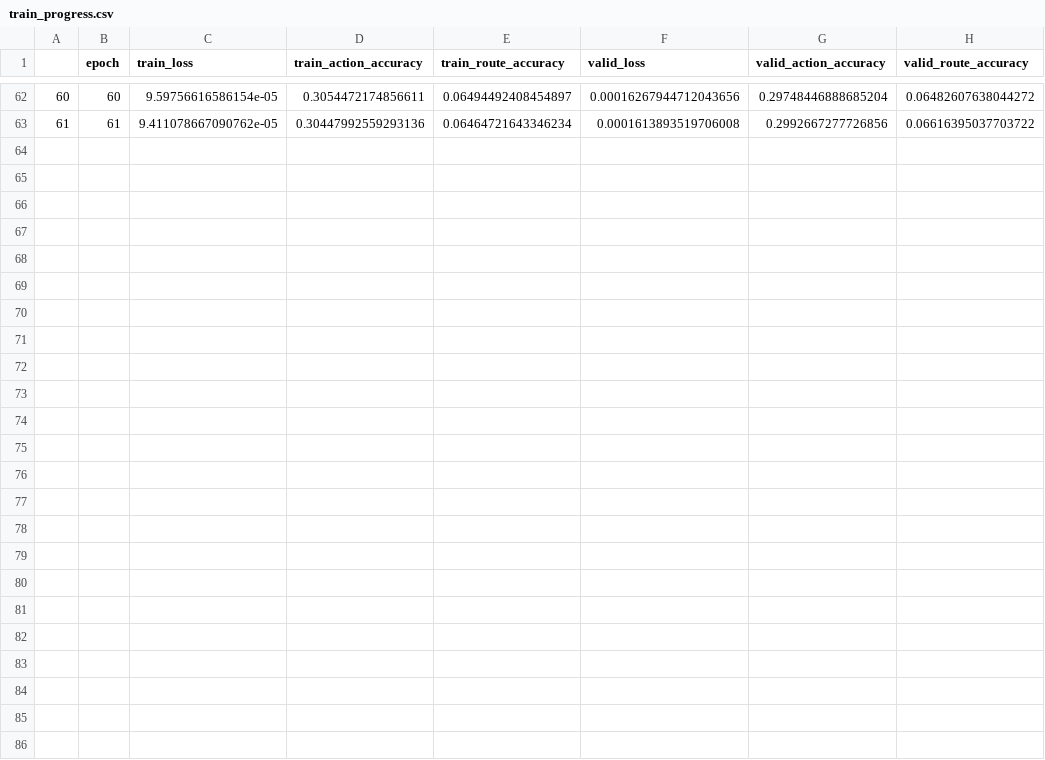
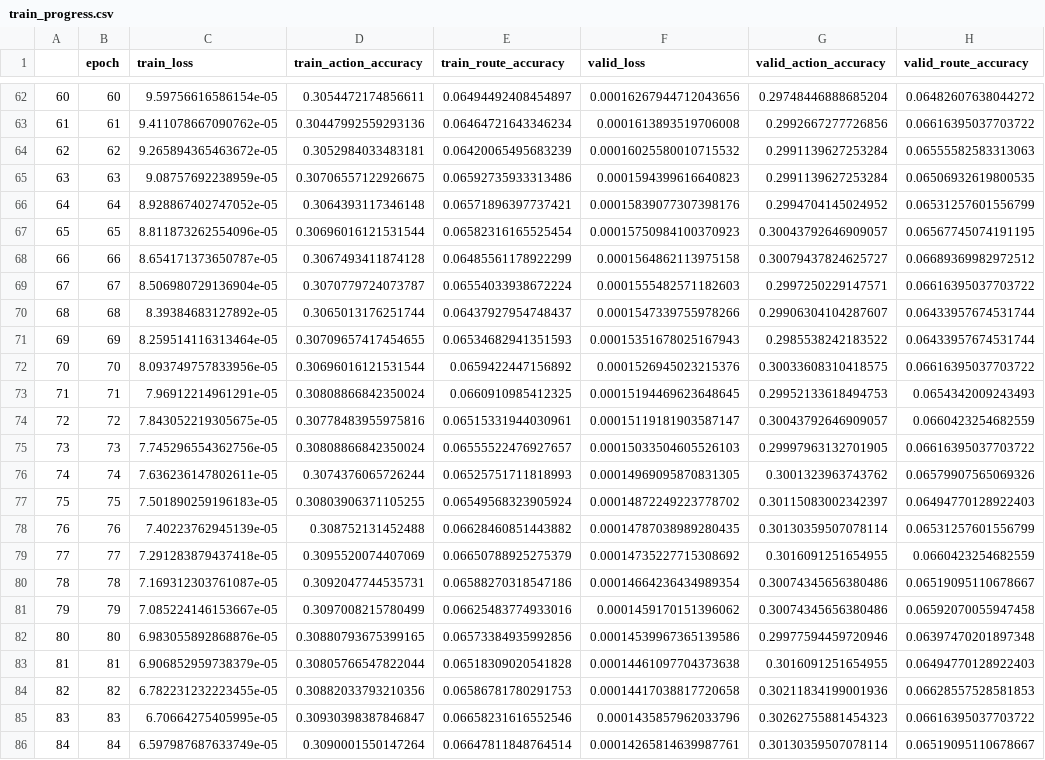
Before and after one commit to CoreThink-AI/retrosynformer, a CSV file: results/train_progress.csv, drawn as a sheet; only a part is shown, gaps mark what is left out.

Commit message:
better progress prints and model path specification

```diff
--- a/results/train_progress.csv
+++ b/results/train_progress.csv
@@ -63 +63,24 @@
 61,61,9.411078667090762e-05,0.30447992559293136,0.06464721643346234,0.0001613893519706008,0.2992667277726856,0.06616395037703722
+62,62,9.265894365463672e-05,0.3052984033483181,0.06420065495683239,0.00016025580010715532,0.2991139627253284,0.06555582583313063
+63,63,9.08757692238959e-05,0.30706557122926675,0.06592735933313486,0.0001594399616640823,0.2991139627253284,0.06506932619800535
+64,64,8.928867402747052e-05,0.3064393117346148,0.06571896397737421,0.00015839077307398176,0.2994704145024952,0.06531257601556799
+65,65,8.811873262554096e-05,0.30696016121531544,0.06582316165525454,0.00015750984100370923,0.30043792646909057,0.06567745074191195
+66,66,8.654171373650787e-05,0.3067493411874128,0.06485561178922299,0.0001564862113975158,0.30079437824625727,0.06689369982972512
+67,67,8.506980729136904e-05,0.3070779724073787,0.06554033938672224,0.0001555482571182603,0.2997250229147571,0.06616395037703722
+68,68,8.39384683127892e-05,0.3065013176251744,0.06437927954748437,0.0001547339755978266,0.29906304104287607,0.06433957674531744
+69,69,8.259514116313464e-05,0.30709657417454655,0.06534682941351593,0.00015351678025167943,0.2985538242183522,0.06433957674531744
+70,70,8.093749757833956e-05,0.30696016121531544,0.0659422447156892,0.0001526945023215376,0.30033608310418575,0.06616395037703722
+71,71,7.96912214961291e-05,0.30808866842350024,0.0660910985412325,0.00015194469623648645,0.29952133618494753,0.0654342009243493
+72,72,7.843052219305675e-05,0.30778483955975816,0.06515331944030961,0.00015119181903587147,0.30043792646909057,0.0660423254682559
+73,73,7.745296554362756e-05,0.30808866842350024,0.06555522476927657,0.00015033504605526103,0.29997963132701905,0.06616395037703722
+74,74,7.636236147802611e-05,0.3074376065726244,0.06525751711818993,0.00014969095870831305,0.3001323963743762,0.06579907565069326
+75,75,7.501890259196183e-05,0.30803906371105255,0.06549568323905924,0.00014872249223778702,0.30115083002342397,0.06494770128922403
+76,76,7.40223762945139e-05,0.308752131452488,0.06628460851443882,0.00014787038989280435,0.30130359507078114,0.06531257601556799
+77,77,7.291283879437418e-05,0.3095520074407069,0.06650788925275379,0.00014735227715308692,0.3016091251654955,0.0660423254682559
+78,78,7.169312303761087e-05,0.3092047744535731,0.06588270318547186,0.00014664236434989354,0.30074345656380486,0.06519095110678667
+79,79,7.085224146153667e-05,0.3097008215780499,0.06625483774933016,0.0001459170151396062,0.30074345656380486,0.06592070055947458
+80,80,6.983055892868876e-05,0.30880793675399165,0.06573384935992856,0.00014539967365139586,0.29977594459720946,0.06397470201897348
+81,81,6.906852959738379e-05,0.30805766547822044,0.06518309020541828,0.00014461097704373638,0.3016091251654955,0.06494770128922403
+82,82,6.782231232223455e-05,0.30882033793210356,0.06586781780291753,0.00014417038817720658,0.30211834199001936,0.06628557528581853
+83,83,6.70664275405995e-05,0.30930398387846847,0.06658231616552546,0.0001435857962033796,0.30262755881454323,0.06616395037703722
+84,84,6.597987687633749e-05,0.3090001550147264,0.06647811848764514,0.00014265814639987761,0.30130359507078114,0.06519095110678667
```
Also changed, not shown: 1 other file.
